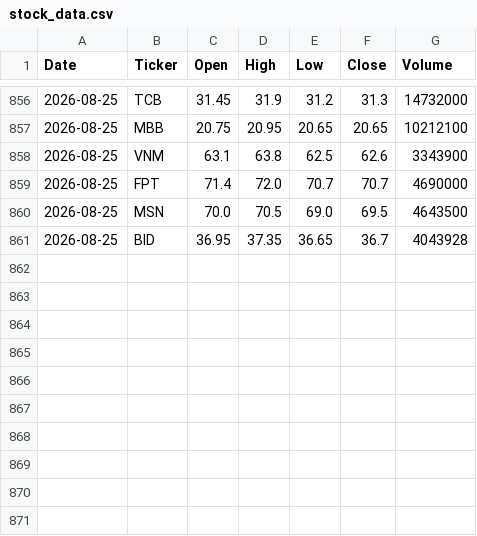
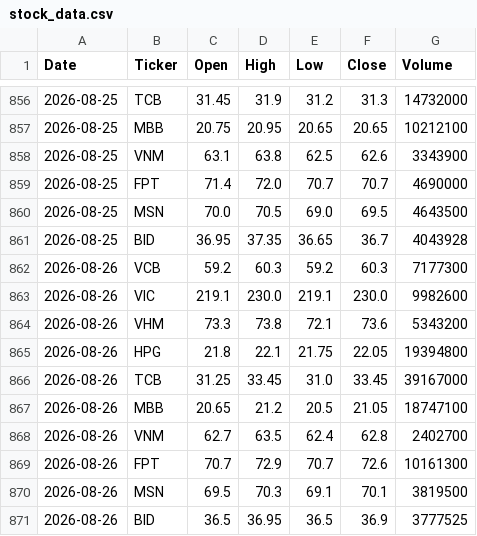
Before and after one commit to thienkhiemnam2001-hash/vn-stock-data, a CSV file: data/stock_data.csv, drawn as a sheet; only a part is shown, gaps mark what is left out.

```diff
--- a/data/stock_data.csv
+++ b/data/stock_data.csv
@@ -861 +861,11 @@ Date,Ticker,Open,High,Low,Close,Volume
 2026-08-25,BID,36.95,37.35,36.65,36.7,4043928
+2026-08-26,VCB,59.2,60.3,59.2,60.3,7177300
+2026-08-26,VIC,219.1,230.0,219.1,230.0,9982600
+2026-08-26,VHM,73.3,73.8,72.1,73.6,5343200
+2026-08-26,HPG,21.8,22.1,21.75,22.05,19394800
+2026-08-26,TCB,31.25,33.45,31.0,33.45,39167000
+2026-08-26,MBB,20.65,21.2,20.5,21.05,18747100
+2026-08-26,VNM,62.7,63.5,62.4,62.8,2402700
+2026-08-26,FPT,70.7,72.9,70.7,72.6,10161300
+2026-08-26,MSN,69.5,70.3,69.1,70.1,3819500
+2026-08-26,BID,36.5,36.95,36.5,36.9,3777525
```
Also changed, not shown: 1 other file.
